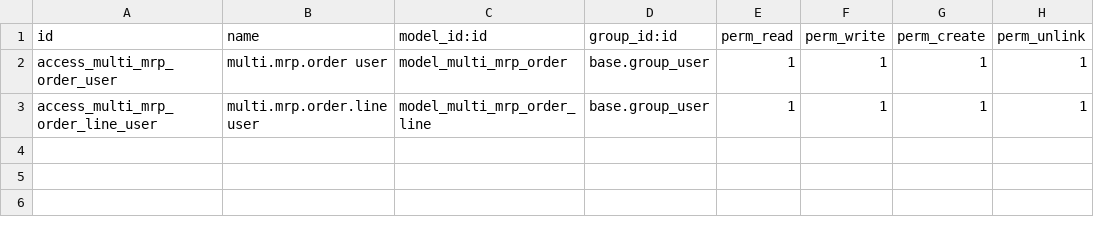
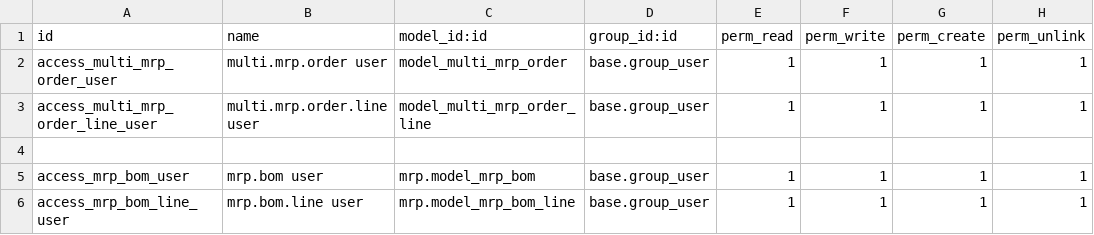
Before and after one commit to somedsale/odoo, a CSV file: addons/mrp_project/security/ir.model.access.csv, drawn as a sheet.

```diff
--- a/addons/mrp_project/security/ir.model.access.csv
+++ b/addons/mrp_project/security/ir.model.access.csv
@@ -3 +3,4 @@ access_multi_mrp_order_user,multi.mrp.order user,model_multi_mrp_order,base.grou
 access_multi_mrp_order_line_user,multi.mrp.order.line user,model_multi_mrp_order_line,base.group_user,1,1,1,1
+
+access_mrp_bom_user,mrp.bom user,mrp.model_mrp_bom,base.group_user,1,1,1,1
+access_mrp_bom_line_user,mrp.bom.line user,mrp.model_mrp_bom_line,base.group_user,1,1,1,1
```
Also changed, not shown: addons/vendor_debt_management/security/ir.model.access.csv, 4 other files.
